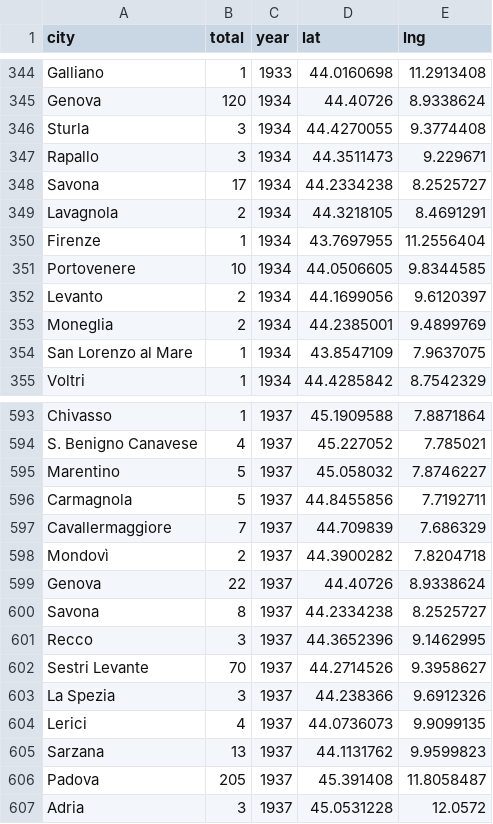
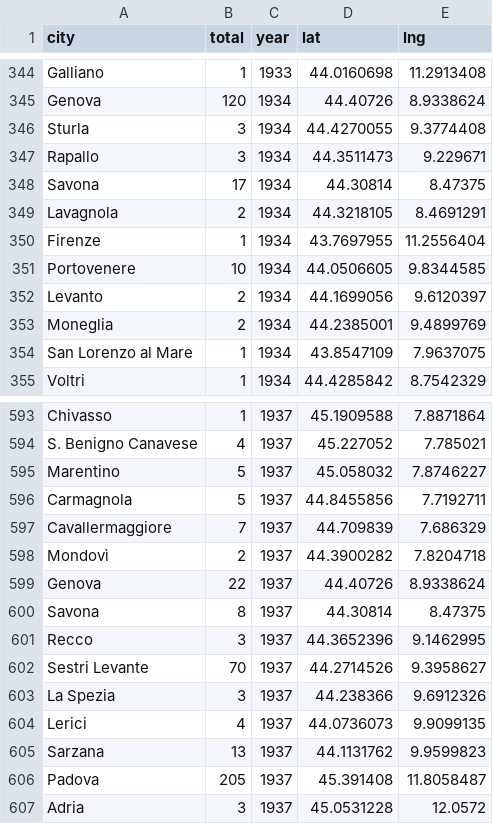
Before and after one commit to FondazioneFedericoZeri/sansoni, a CSV file: web-app/assets/data.csv, drawn as a sheet; only a part is shown, gaps mark what is left out.

Commit message:
edit geo sv

```diff
--- a/web-app/assets/data.csv
+++ b/web-app/assets/data.csv
@@ -347,3 +347,3 @@ Sturla,3,1934,44.4270055,9.3774408
 Rapallo,3,1934,44.3511473,9.229671
-Savona,17,1934,44.2334238,8.2525727
+Savona,17,1934,44.30814,8.47375
 Lavagnola,2,1934,44.3218105,8.4691291
@@ -599,3 +599,3 @@ Mondovì,2,1937,44.3900282,7.8204718
 Genova,22,1937,44.40726,8.9338624
-Savona,8,1937,44.2334238,8.2525727
+Savona,8,1937,44.30814,8.47375
 Recco,3,1937,44.3652396,9.1462995
```
